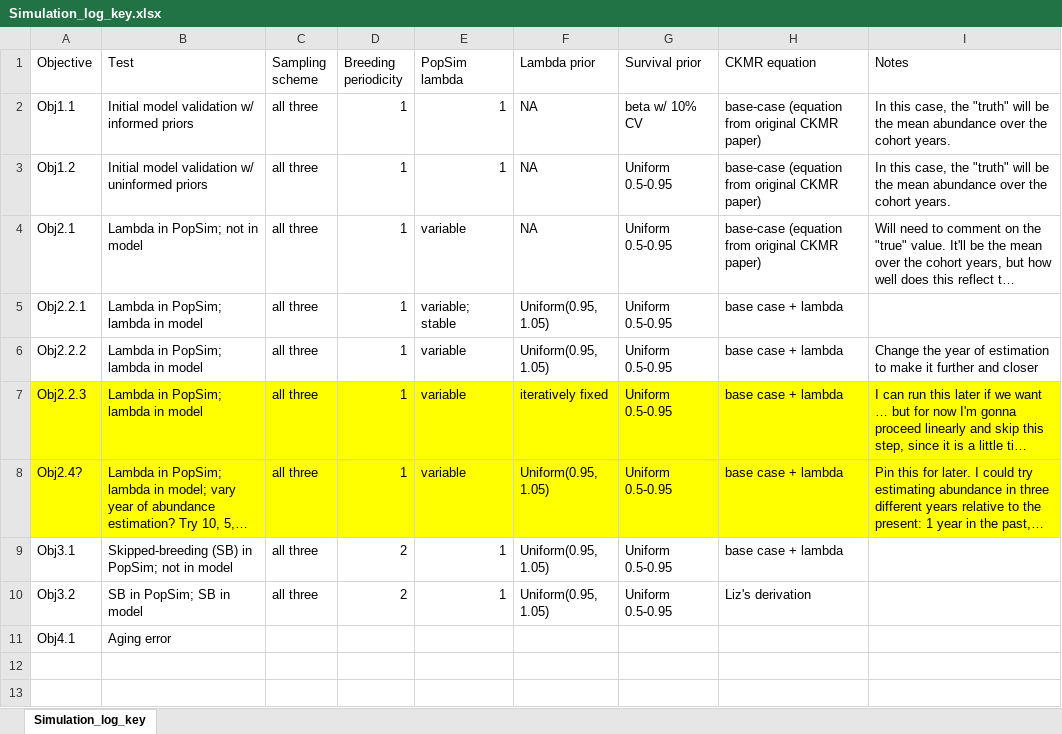
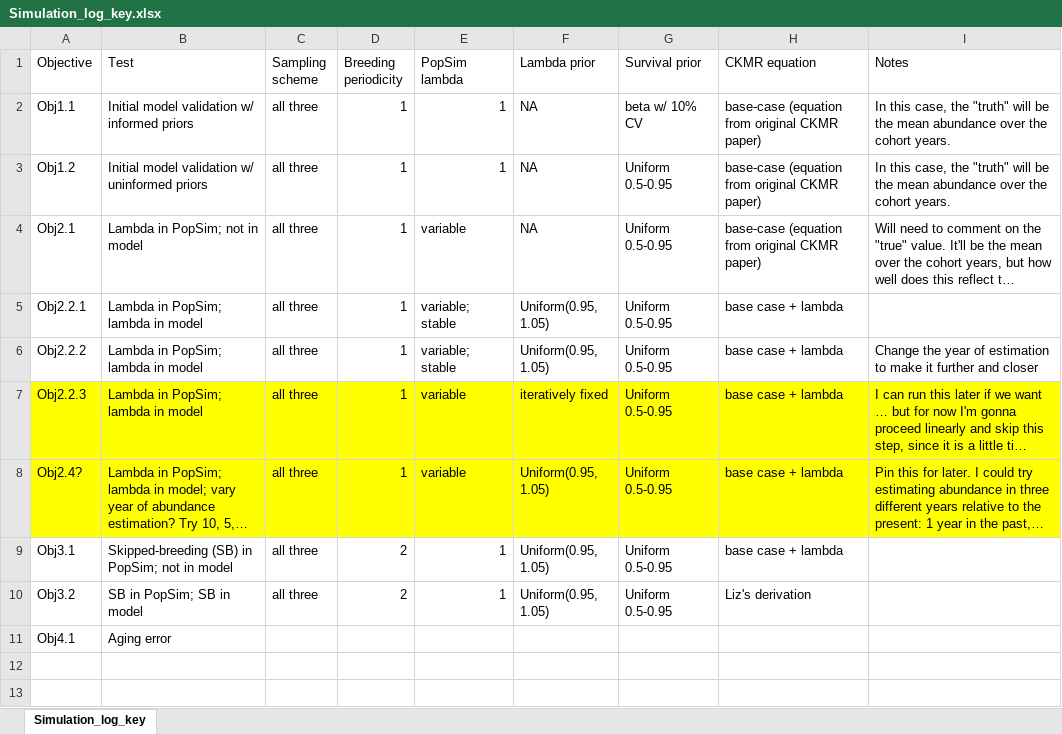
Before and after one commit to JDSwenson/LemonSharkCKMR, an Excel workbook: Simulation_log_key.xlsx, sheet Simulation_log_key, drawn as a sheet; only a part is shown; long unchanged cells end in …; values as stored, in another font and other column widths than the file's, no borders; the diff names each change by its address in the sheet, - before the commit and + after, or states it on an @@ line.

Commit message:
Update data viz and analysis file

```diff
--- a/Simulation_log_key.xlsx (sheet Simulation_log_key)
+++ b/Simulation_log_key.xlsx (sheet Simulation_log_key)
-E6 (PopSim lambda): variable
+E6 (PopSim lambda): variable; stable
```
Also changed, not shown: 18 other files.
